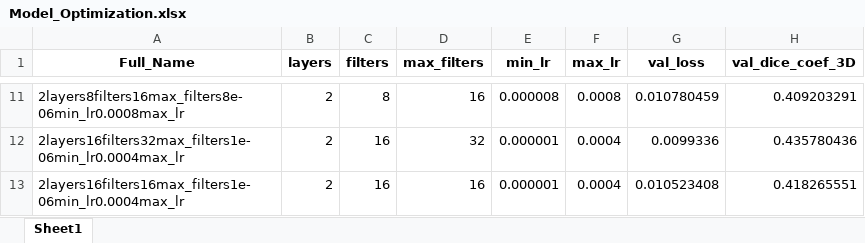
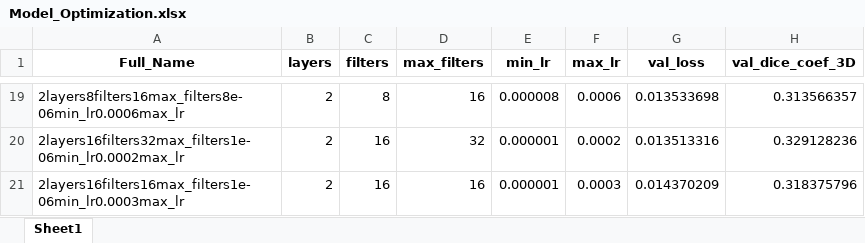
Before and after one commit to brianmanderson/Liver_Disease_Ablation_Segmentation, an Excel workbook: Deep_Learning/Model_Optimization.xlsx, sheet Sheet1, drawn as a sheet; only a part is shown, gaps mark what is left out; values as stored, in another font and other column widths than the file's, no borders; addresses are those after the commit; the diff covers the shown part only; the diff names each change by its address in the sheet, - before the commit and + after, or states it on an @@ line.

Commit message:
found best loss to be 4 layers, 8 filters, 32 max. Running with different step_size factors for a factor of 10 epochs + 1

```diff
--- a/Deep_Learning/Model_Optimization.xlsx (sheet Sheet1)
+++ b/Deep_Learning/Model_Optimization.xlsx (sheet Sheet1)
-A19 (Full_Name): 2layers8filters16max_filters8e-06min_lr0.0008max_lr
+A19 (Full_Name): 2layers8filters16max_filters8e-06min_lr0.0006max_lr
-F19 (max_lr): 0.0008
+F19 (max_lr): 0.0006
-G19 (val_loss): 0.010780459
+G19 (val_loss): 0.013533698
-H19 (val_dice_coef_3D): 0.409203291
+H19 (val_dice_coef_3D): 0.313566357
-A20 (Full_Name): 2layers16filters32max_filters1e-06min_lr0.0004max_lr
+A20 (Full_Name): 2layers16filters32max_filters1e-06min_lr0.0002max_lr
-F20 (max_lr): 0.0004
+F20 (max_lr): 0.0002
-G20 (val_loss): 0.0099336
+G20 (val_loss): 0.013513316
-H20 (val_dice_coef_3D): 0.435780436
+H20 (val_dice_coef_3D): 0.329128236
-A21 (Full_Name): 2layers16filters16max_filters1e-06min_lr0.0004max_lr
+A21 (Full_Name): 2layers16filters16max_filters1e-06min_lr0.0003max_lr
-F21 (max_lr): 0.0004
+F21 (max_lr): 0.0003
-G21 (val_loss): 0.010523408
+G21 (val_loss): 0.014370209
-H21 (val_dice_coef_3D): 0.418265551
+H21 (val_dice_coef_3D): 0.318375796
```
Also changed, not shown: 11 added rows, 3 removed rows and 18 edited cells elsewhere in this sheet, 3 other files.
